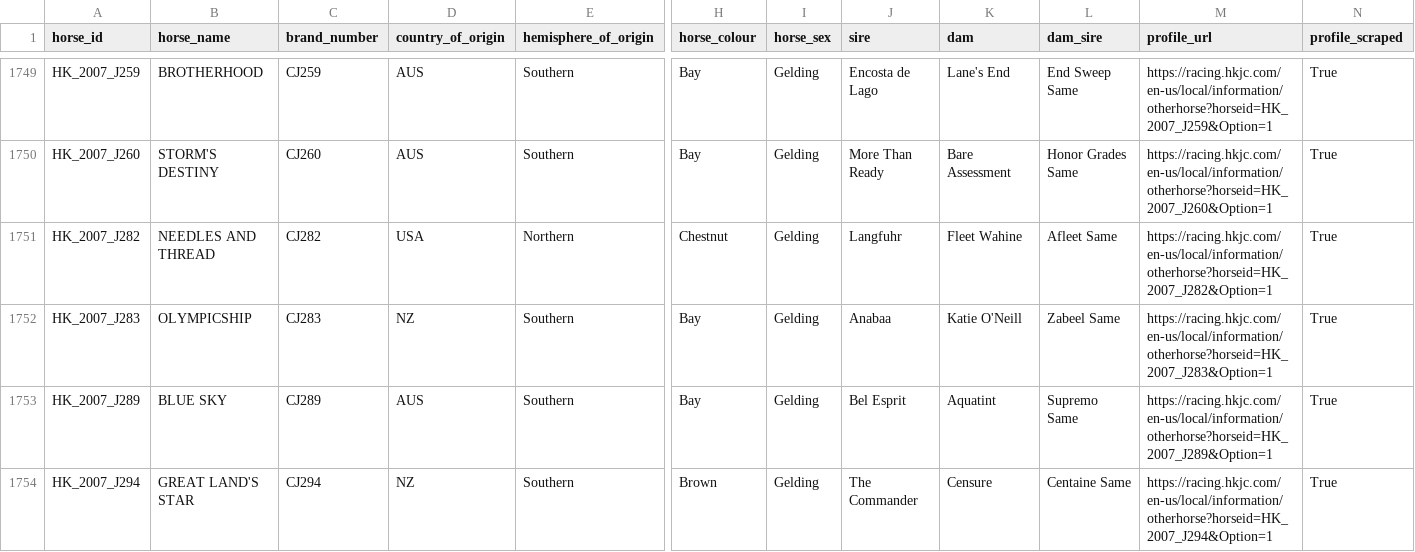
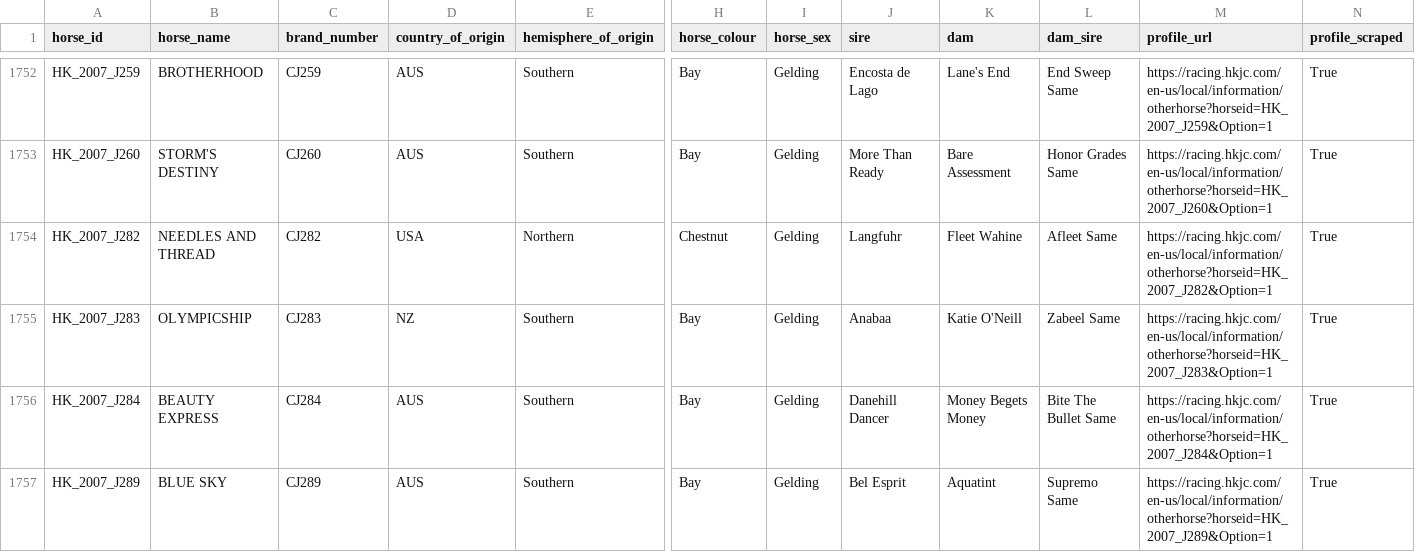
Before and after one commit to koungi/hkjc-results, a CSV file: results/horses/horse_master.csv, drawn as a sheet; only a part is shown, gaps mark what is left out; the shorter side is filled out with more unchanged rows; rows hold the shown columns only; the diff covers the shown part only; the diff names each change by its address in the sheet, - before the commit and + after, or states it on an @@ line.

```diff
--- a/results/horses/horse_master.csv
+++ b/results/horses/horse_master.csv
+row 1756: HK_2007_J284 | BEAUTY EXPRESS | CJ284 | AUS | Southern | Bay | Gelding | Danehill Dancer | Money Begets Money | Bite The Bullet Same | https://racing.hkjc.com/en-us/local/information/otherhorse?horseid=HK_2007_J284&Option=1 | True
```
Also changed, not shown: 4 added rows elsewhere in this file, 3 other files.
